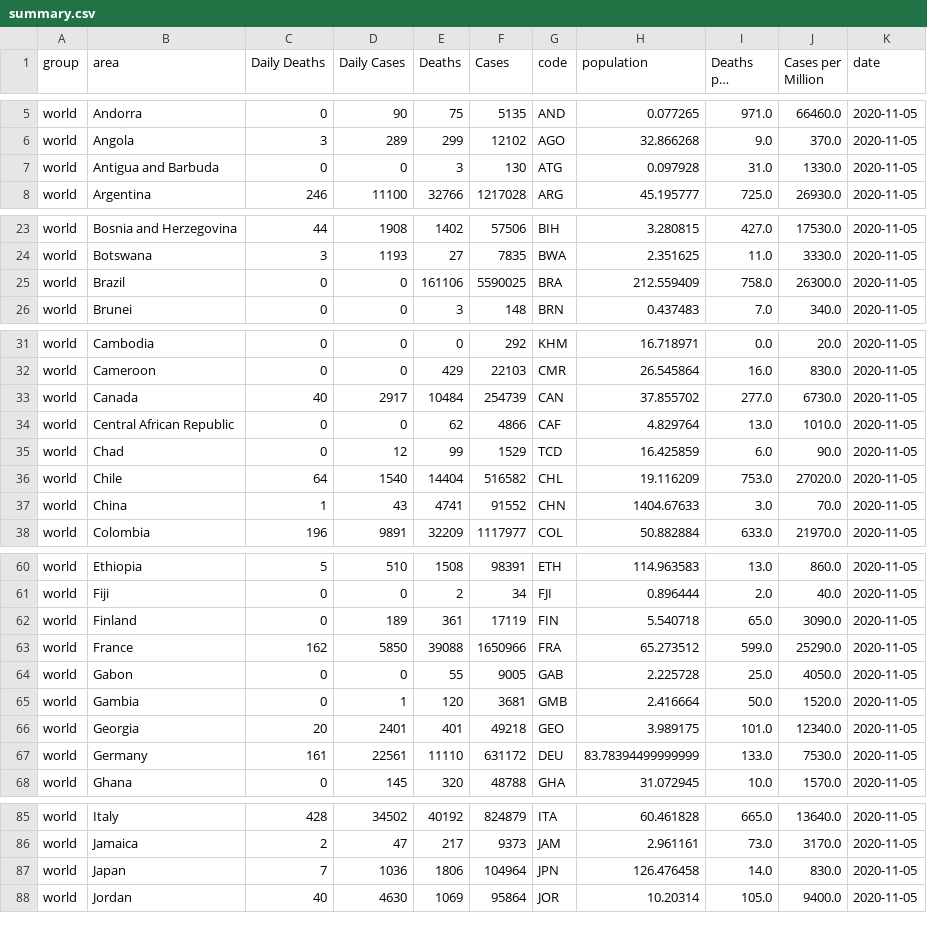
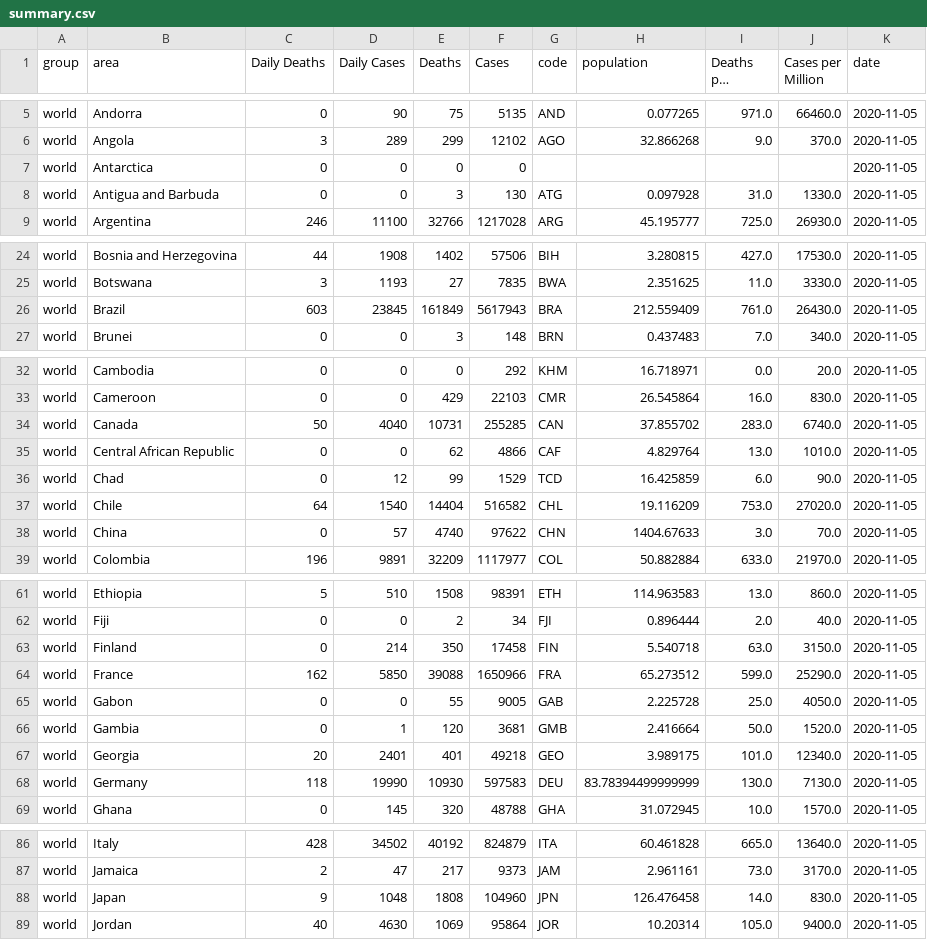
Before and after one commit to PaytonHill156/Dashboard, a CSV file: DashboardProject/notebooks/data/summary.csv, drawn as a sheet; only a part is shown, gaps mark what is left out; long unchanged cells end in …; the diff covers the shown part only.

```diff
--- a/DashboardProject/notebooks/data/summary.csv
+++ b/DashboardProject/notebooks/data/summary.csv
@@ -6,2 +6,3 @@ world,Andorra,0,90,75,5135,AND,0.077265,971.0,66460.0,2020-11-05
 world,Angola,3,289,299,12102,AGO,32.866268,9.0,370.0,2020-11-05
+world,Antarctica,0,0,0,0,,,,,2020-11-05
 world,Antigua and Barbuda,0,0,3,130,ATG,0.097928,31.0,1330.0,2020-11-05
@@ -24,3 +25,3 @@ world,Bosnia and Herzegovina,44,1908,1402,57506,BIH,3.280815,427.0,17530.0,2020-
 world,Botswana,3,1193,27,7835,BWA,2.351625,11.0,3330.0,2020-11-05
-world,Brazil,0,0,161106,5590025,BRA,212.559409,758.0,26300.0,2020-11-05
+world,Brazil,603,23845,161849,5617943,BRA,212.559409,761.0,26430.0,2020-11-05
 world,Brunei,0,0,3,148,BRN,0.437483,7.0,340.0,2020-11-05
@@ -32,3 +33,3 @@ world,Cambodia,0,0,0,292,KHM,16.718971,0.0,20.0,2020-11-05
 world,Cameroon,0,0,429,22103,CMR,26.545864,16.0,830.0,2020-11-05
-world,Canada,40,2917,10484,254739,CAN,37.855702,277.0,6730.0,2020-11-05
+world,Canada,50,4040,10731,255285,CAN,37.855702,283.0,6740.0,2020-11-05
 world,Central African Republic,0,0,62,4866,CAF,4.829764,13.0,1010.0,2020-11-05
@@ -36,3 +37,3 @@ world,Chad,0,12,99,1529,TCD,16.425859,6.0,90.0,2020-11-05
 world,Chile,64,1540,14404,516582,CHL,19.116209,753.0,27020.0,2020-11-05
-world,China,1,43,4741,91552,CHN,1404.67633,3.0,70.0,2020-11-05
+world,China,0,57,4740,97622,CHN,1404.67633,3.0,70.0,2020-11-05
 world,Colombia,196,9891,32209,1117977,COL,50.882884,633.0,21970.0,2020-11-05
@@ -61,3 +62,3 @@ world,Ethiopia,5,510,1508,98391,ETH,114.963583,13.0,860.0,2020-11-05
 world,Fiji,0,0,2,34,FJI,0.896444,2.0,40.0,2020-11-05
-world,Finland,0,189,361,17119,FIN,5.540718,65.0,3090.0,2020-11-05
+world,Finland,0,214,350,17458,FIN,5.540718,63.0,3150.0,2020-11-05
 world,France,162,5850,39088,1650966,FRA,65.273512,599.0,25290.0,2020-11-05
@@ -66,3 +67,3 @@ world,Gambia,0,1,120,3681,GMB,2.416664,50.0,1520.0,2020-11-05
 world,Georgia,20,2401,401,49218,GEO,3.989175,101.0,12340.0,2020-11-05
-world,Germany,161,22561,11110,631172,DEU,83.78394499999999,133.0,7530.0,2020-11-05
+world,Germany,118,19990,10930,597583,DEU,83.78394499999999,130.0,7130.0,2020-11-05
 world,Ghana,0,145,320,48788,GHA,31.072945,10.0,1570.0,2020-11-05
@@ -86,3 +87,3 @@ world,Italy,428,34502,40192,824879,ITA,60.461828,665.0,13640.0,2020-11-05
 world,Jamaica,2,47,217,9373,JAM,2.961161,73.0,3170.0,2020-11-05
-world,Japan,7,1036,1806,104964,JPN,126.476458,14.0,830.0,2020-11-05
+world,Japan,9,1048,1808,104960,JPN,126.476458,14.0,830.0,2020-11-05
 world,Jordan,40,4630,1069,95864,JOR,10.20314,105.0,9400.0,2020-11-05
```
Also changed, not shown: 2 added rows and 39 edited cells elsewhere in this file, DashboardProject/project/data/summary.csv, 2 other files.
